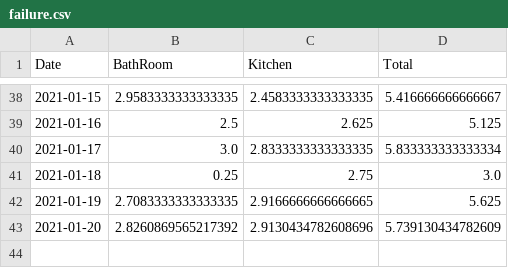
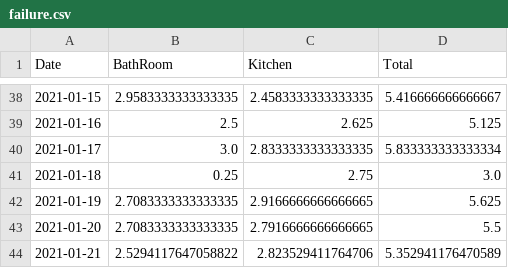
Before and after one commit to castorfou/squeezebox_wlanpoke_plot, a CSV file: dataset/failure.csv, drawn as a sheet; only a part is shown, gaps mark what is left out.

```diff
--- a/dataset/failure.csv
+++ b/dataset/failure.csv
@@ -42,2 +42,3 @@ Date,BathRoom,Kitchen,Total
 2021-01-19,2.7083333333333335,2.9166666666666665,5.625
-2021-01-20,2.8260869565217392,2.9130434782608696,5.739130434782609
+2021-01-20,2.7083333333333335,2.7916666666666665,5.5
+2021-01-21,2.5294117647058822,2.823529411764706,5.352941176470589
```
Also changed, not shown: dataset/squeezebox.csv, 7 other files.
